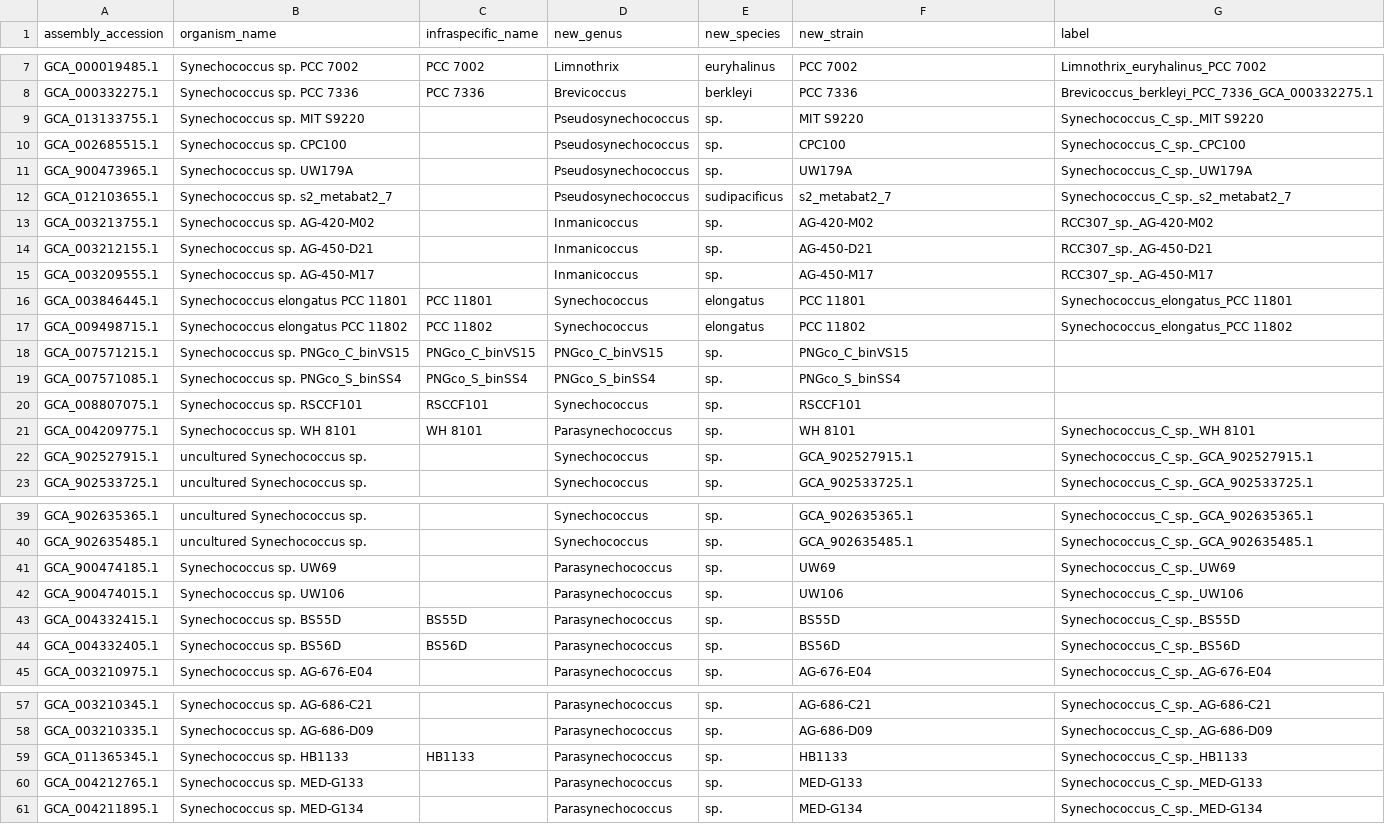
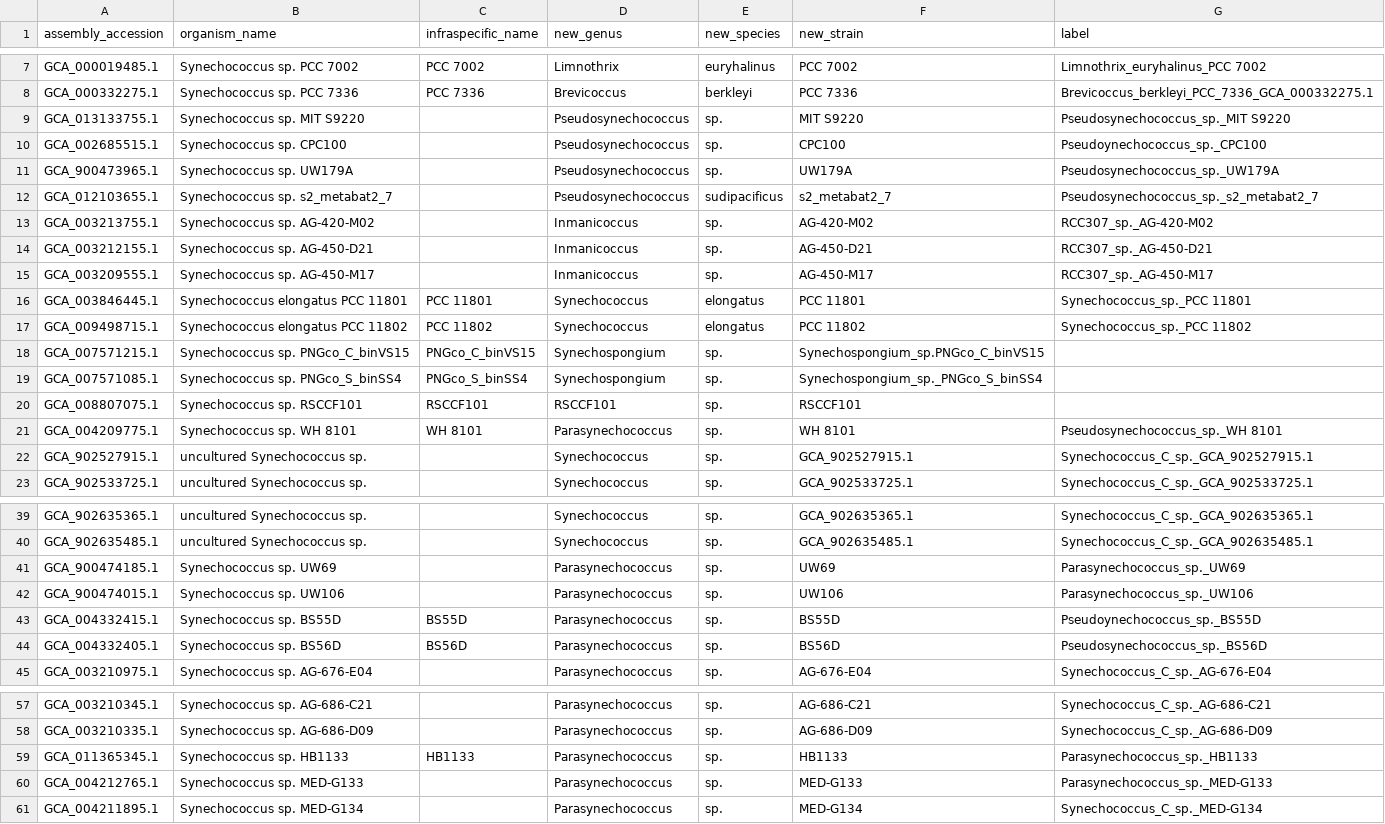
Before and after one commit to vinisalazar/SynechococcusGT, a CSV file: data/misc/missing_labels.csv, drawn as a sheet; only a part is shown, gaps mark what is left out; the diff covers the shown part only.

Commit message:
Updating more missing labels

```diff
--- a/data/misc/missing_labels.csv
+++ b/data/misc/missing_labels.csv
@@ -8,6 +8,6 @@ GCA_000019485.1,Synechococcus sp. PCC 7002,PCC 7002,Limnothrix,euryhalinus,PCC 7
 GCA_000332275.1,Synechococcus sp. PCC 7336,PCC 7336,Brevicoccus,berkleyi,PCC 7336,Brevicoccus_berkleyi_PCC_7336_GCA_000332275.1
-GCA_013133755.1,Synechococcus sp. MIT S9220,,Pseudosynechococcus,sp.,MIT S9220,Synechococcus_C_sp._MIT S9220
-GCA_002685515.1,Synechococcus sp. CPC100,,Pseudosynechococcus,sp.,CPC100,Synechococcus_C_sp._CPC100
-GCA_900473965.1,Synechococcus sp. UW179A,,Pseudosynechococcus,sp.,UW179A,Synechococcus_C_sp._UW179A
-GCA_012103655.1,Synechococcus sp. s2_metabat2_7,,Pseudosynechococcus,sudipacificus,s2_metabat2_7,Synechococcus_C_sp._s2_metabat2_7
+GCA_013133755.1,Synechococcus sp. MIT S9220,,Pseudosynechococcus,sp.,MIT S9220,Pseudosynechococcus_sp._MIT S9220
+GCA_002685515.1,Synechococcus sp. CPC100,,Pseudosynechococcus,sp.,CPC100,Pseudoynechococcus_sp._CPC100
+GCA_900473965.1,Synechococcus sp. UW179A,,Pseudosynechococcus,sp.,UW179A,Pseudosynechococcus_sp._UW179A
+GCA_012103655.1,Synechococcus sp. s2_metabat2_7,,Pseudosynechococcus,sudipacificus,s2_metabat2_7,Pseudosynechococcus_sp._s2_metabat2_7
 GCA_003213755.1,Synechococcus sp. AG-420-M02,,Inmanicoccus,sp.,AG-420-M02,RCC307_sp._AG-420-M02
@@ -15,8 +15,8 @@ GCA_003212155.1,Synechococcus sp. AG-450-D21,,Inmanicoccus,sp.,AG-450-D21,RCC307
 GCA_003209555.1,Synechococcus sp. AG-450-M17,,Inmanicoccus,sp.,AG-450-M17,RCC307_sp._AG-450-M17
-GCA_003846445.1,Synechococcus elongatus PCC 11801,PCC 11801,Synechococcus,elongatus,PCC 11801,Synechococcus_elongatus_PCC 11801
-GCA_009498715.1,Synechococcus elongatus PCC 11802,PCC 11802,Synechococcus,elongatus,PCC 11802,Synechococcus_elongatus_PCC 11802
-GCA_007571215.1,Synechococcus sp. PNGco_C_binVS15,PNGco_C_binVS15,PNGco_C_binVS15,sp.,PNGco_C_binVS15,
-GCA_007571085.1,Synechococcus sp. PNGco_S_binSS4,PNGco_S_binSS4,PNGco_S_binSS4,sp.,PNGco_S_binSS4,
-GCA_008807075.1,Synechococcus sp. RSCCF101,RSCCF101,Synechococcus,sp.,RSCCF101,
-GCA_004209775.1,Synechococcus sp. WH 8101,WH 8101,Parasynechococcus,sp.,WH 8101,Synechococcus_C_sp._WH 8101
+GCA_003846445.1,Synechococcus elongatus PCC 11801,PCC 11801,Synechococcus,elongatus,PCC 11801,Synechococcus_sp._PCC 11801
+GCA_009498715.1,Synechococcus elongatus PCC 11802,PCC 11802,Synechococcus,elongatus,PCC 11802,Synechococcus_sp._PCC 11802
+GCA_007571215.1,Synechococcus sp. PNGco_C_binVS15,PNGco_C_binVS15,Synechospongium,sp.,Synechospongium_sp.PNGco_C_binVS15,
+GCA_007571085.1,Synechococcus sp. PNGco_S_binSS4,PNGco_S_binSS4,Synechospongium,sp.,Synechospongium_sp._PNGco_S_binSS4,
+GCA_008807075.1,Synechococcus sp. RSCCF101,RSCCF101,RSCCF101,sp.,RSCCF101,
+GCA_004209775.1,Synechococcus sp. WH 8101,WH 8101,Parasynechococcus,sp.,WH 8101,Pseudosynechococcus_sp._WH 8101
 GCA_902527915.1,uncultured Synechococcus sp.,,Synechococcus,sp.,GCA_902527915.1,Synechococcus_C_sp._GCA_902527915.1
@@ -40,6 +40,6 @@ GCA_902635365.1,uncultured Synechococcus sp.,,Synechococcus,sp.,GCA_902635365.1,
 GCA_902635485.1,uncultured Synechococcus sp.,,Synechococcus,sp.,GCA_902635485.1,Synechococcus_C_sp._GCA_902635485.1
-GCA_900474185.1,Synechococcus sp. UW69,,Parasynechococcus,sp.,UW69,Synechococcus_C_sp._UW69
-GCA_900474015.1,Synechococcus sp. UW106,,Parasynechococcus,sp.,UW106,Synechococcus_C_sp._UW106
-GCA_004332415.1,Synechococcus sp. BS55D,BS55D,Parasynechococcus,sp.,BS55D,Synechococcus_C_sp._BS55D
-GCA_004332405.1,Synechococcus sp. BS56D,BS56D,Parasynechococcus,sp.,BS56D,Synechococcus_C_sp._BS56D
+GCA_900474185.1,Synechococcus sp. UW69,,Parasynechococcus,sp.,UW69,Parasynechococcus_sp._UW69
+GCA_900474015.1,Synechococcus sp. UW106,,Parasynechococcus,sp.,UW106,Parasynechococcus_sp._UW106
+GCA_004332415.1,Synechococcus sp. BS55D,BS55D,Parasynechococcus,sp.,BS55D,Pseudoynechococcus_sp._BS55D
+GCA_004332405.1,Synechococcus sp. BS56D,BS56D,Parasynechococcus,sp.,BS56D,Pseudosynechococcus_sp._BS56D
 GCA_003210975.1,Synechococcus sp. AG-676-E04,,Parasynechococcus,sp.,AG-676-E04,Synechococcus_C_sp._AG-676-E04
@@ -58,4 +58,4 @@ GCA_003210345.1,Synechococcus sp. AG-686-C21,,Parasynechococcus,sp.,AG-686-C21,S
 GCA_003210335.1,Synechococcus sp. AG-686-D09,,Parasynechococcus,sp.,AG-686-D09,Synechococcus_C_sp._AG-686-D09
-GCA_011365345.1,Synechococcus sp. HB1133,HB1133,Parasynechococcus,sp.,HB1133,Synechococcus_C_sp._HB1133
-GCA_004212765.1,Synechococcus sp. MED-G133,,Parasynechococcus,sp.,MED-G133,Synechococcus_C_sp._MED-G133
+GCA_011365345.1,Synechococcus sp. HB1133,HB1133,Parasynechococcus,sp.,HB1133,Parasynechococcus_sp._HB1133
+GCA_004212765.1,Synechococcus sp. MED-G133,,Parasynechococcus,sp.,MED-G133,Parasynechococcus_sp._MED-G133
 GCA_004211895.1,Synechococcus sp. MED-G134,,Parasynechococcus,sp.,MED-G134,Synechococcus_C_sp._MED-G134
```
Also changed, not shown: 1 edited cell elsewhere in this file, 1 other file.
